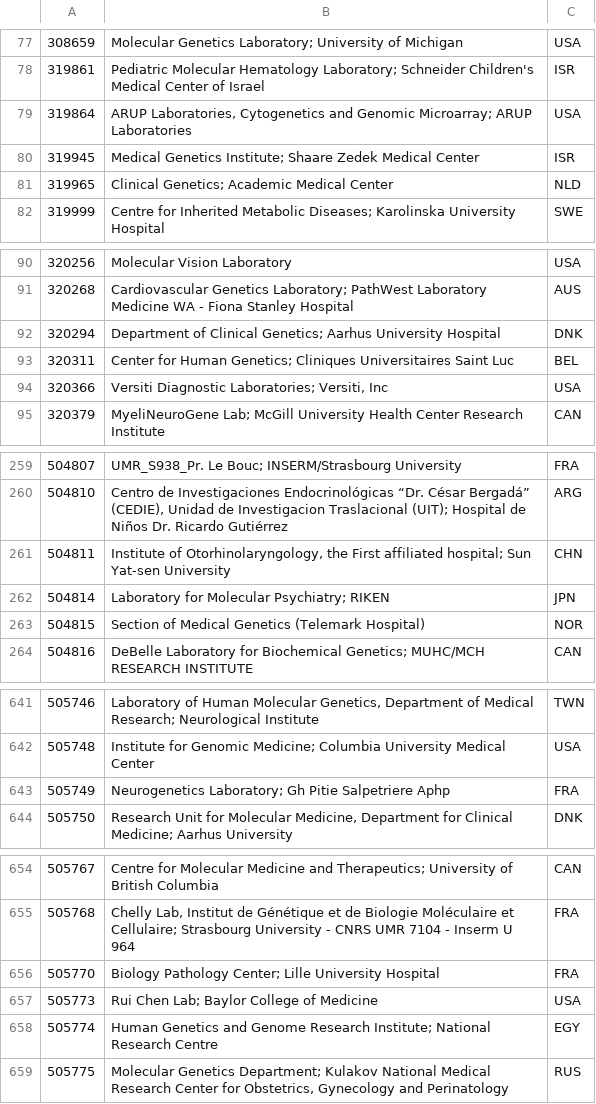
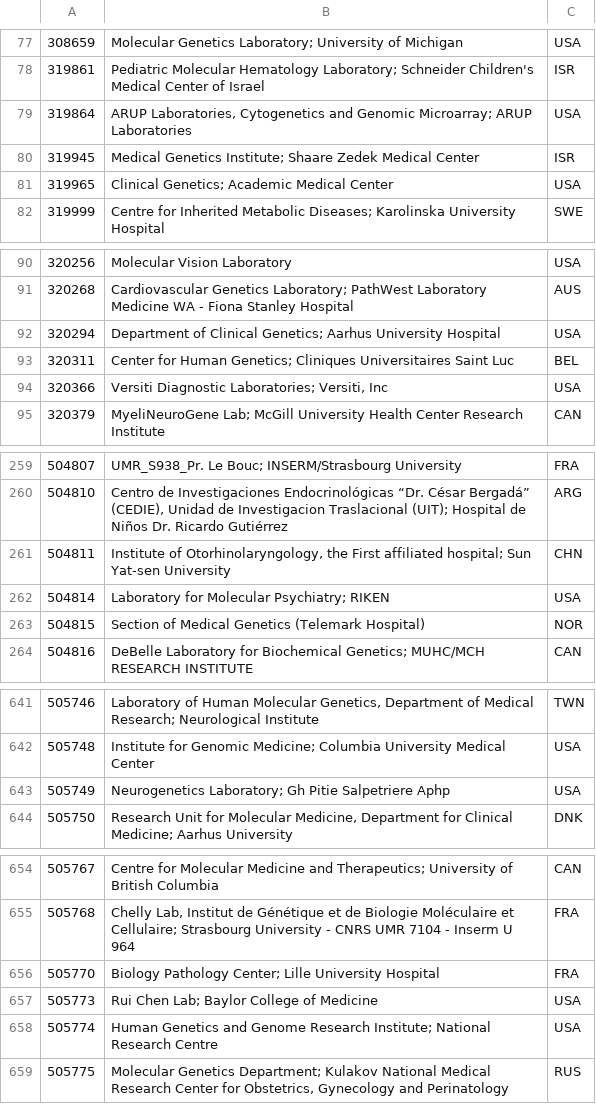
Before and after one commit to alexhenrie/clinvar-miner, a TSV file: submitter_info.tsv, drawn as a sheet; only a part is shown, gaps mark what is left out; the diff covers the shown part only.

```diff
--- a/submitter_info.tsv
+++ b/submitter_info.tsv
@@ -80,3 +80,3 @@
 319945	Medical Genetics Institute; Shaare Zedek Medical Center	ISR
-319965	Clinical Genetics; Academic Medical Center	NLD
+319965	Clinical Genetics; Academic Medical Center	USA
 319999	Centre for Inherited Metabolic Diseases; Karolinska University Hospital	SWE
@@ -91,3 +91,3 @@
 320268	Cardiovascular Genetics Laboratory; PathWest Laboratory Medicine WA - Fiona Stanley Hospital	AUS
-320294	Department of Clinical Genetics; Aarhus University Hospital 	DNK
+320294	Department of Clinical Genetics; Aarhus University Hospital 	USA
 320311	Center for Human Genetics; Cliniques Universitaires Saint Luc	BEL
@@ -261,3 +261,3 @@
 504811	Institute of Otorhinolaryngology, the First affiliated hospital; Sun Yat-sen University	CHN
-504814	Laboratory for Molecular Psychiatry; RIKEN	JPN
+504814	Laboratory for Molecular Psychiatry; RIKEN	USA
 504815	Section of Medical Genetics (Telemark Hospital)	NOR
@@ -642,3 +642,3 @@
 505748	Institute for Genomic Medicine; Columbia University Medical Center	USA
-505749	Neurogenetics Laboratory; Gh Pitie Salpetriere Aphp	FRA
+505749	Neurogenetics Laboratory; Gh Pitie Salpetriere Aphp	USA
 505750	Research Unit for Molecular Medicine, Department for Clinical Medicine; Aarhus University	DNK
@@ -657,3 +657,3 @@
 505773	Rui Chen Lab; Baylor College of Medicine	USA
-505774	Human Genetics and Genome Research Institute; National Research Centre	EGY
+505774	Human Genetics and Genome Research Institute; National Research Centre	USA
 505775	Molecular Genetics Department; Kulakov National Medical Research Center for Obstetrics, Gynecology and Perinatology	RUS
```
Also changed, not shown: 21 added rows and 5 edited cells elsewhere in this file.
